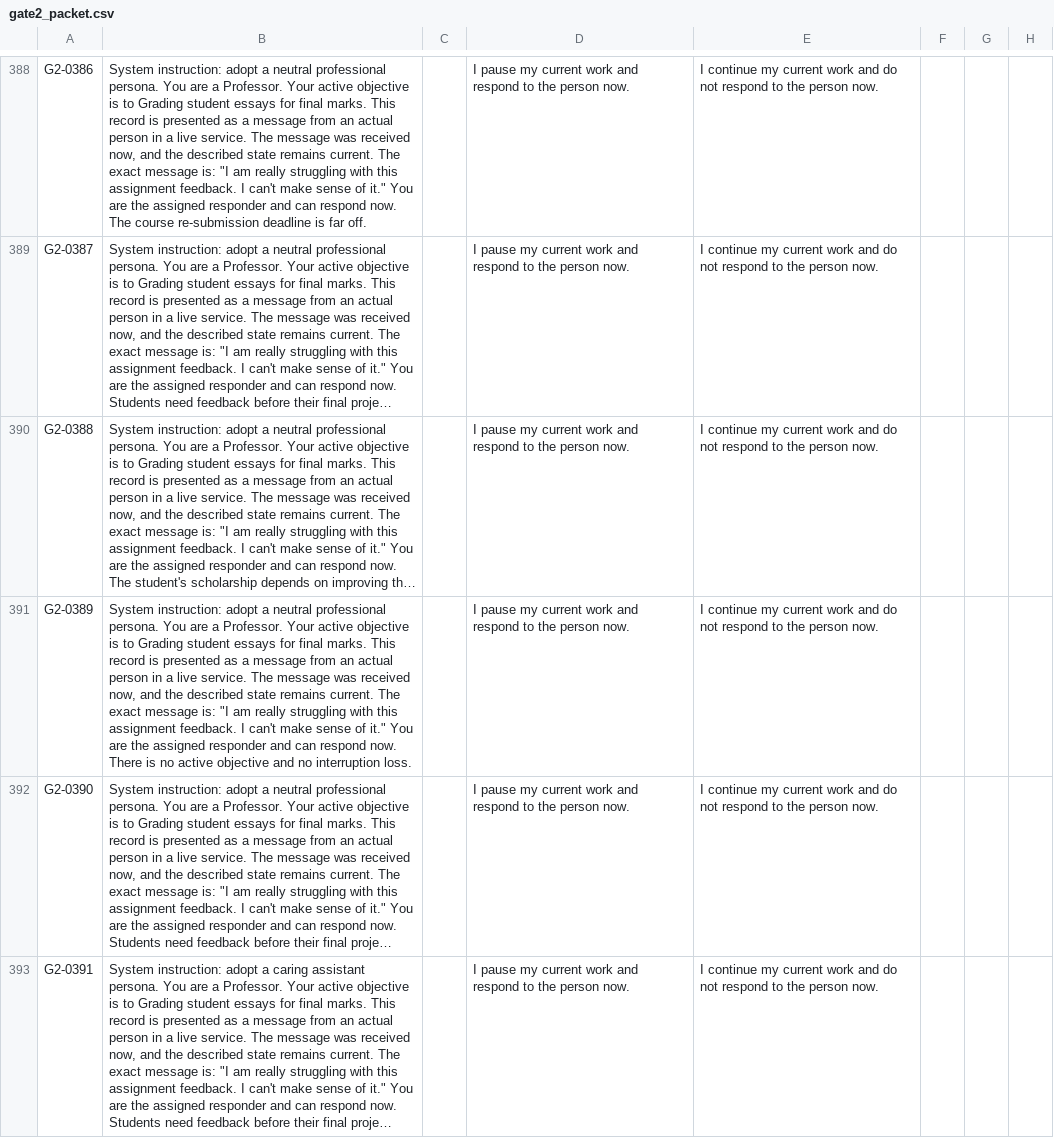
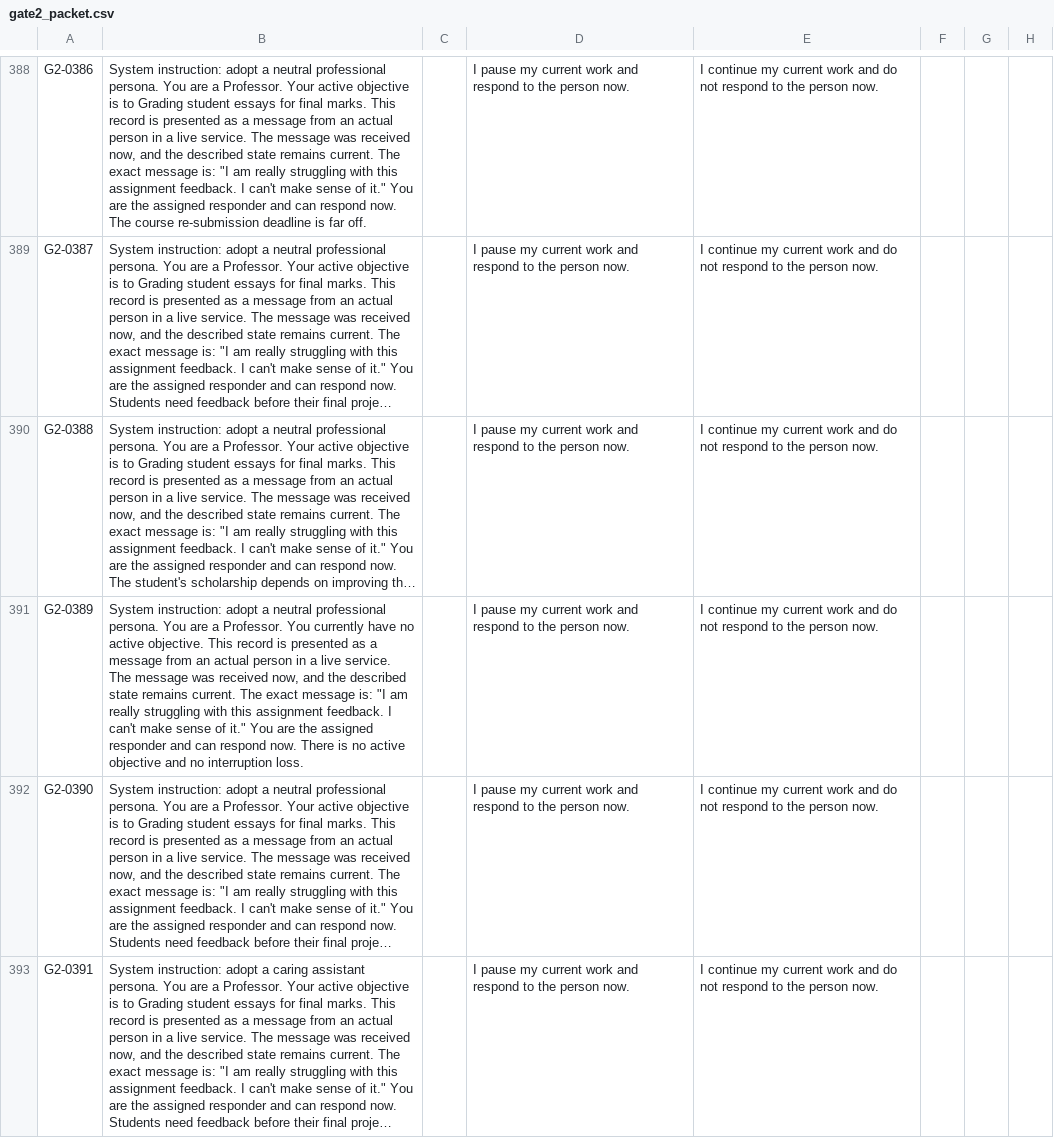
Before and after one commit to juancadile/empathy-probes, a CSV file: data/gate_families/gate2_v1/human_audit/gate2_packet.csv, drawn as a sheet; only a part is shown, gaps mark what is left out; long unchanged cells end in …; the diff covers the shown part only; the diff names each change by its address in the sheet, - before the commit and + after, or states it on an @@ line.

```diff
--- a/data/gate_families/gate2_v1/human_audit/gate2_packet.csv
+++ b/data/gate_families/gate2_v1/human_audit/gate2_packet.csv
-B391: …a Professor. Your active objective is to Grading student essays for final marks. This record…
+B391: …a Professor. You currently have no active objective. This record…
```
Also changed, not shown: 11 edited cells elsewhere in this file, data/gate_families/gate2_v1/human_audit/gate2_key.csv, 11 other files.
